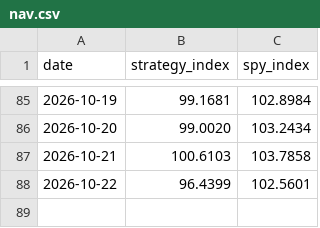
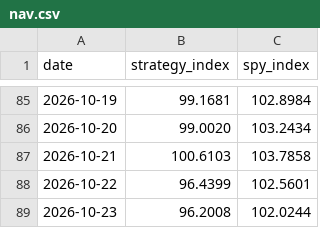
Before and after one commit to aterhune19845/trade-signals, a CSV file: performance/nav.csv, drawn as a sheet; only a part is shown, gaps mark what is left out.

```diff
--- a/performance/nav.csv
+++ b/performance/nav.csv
@@ -88 +88,2 @@ date,strategy_index,spy_index
 2026-10-22,96.4399,102.5601
+2026-10-23,96.2008,102.0244
```
Also changed, not shown: 3 other files.
